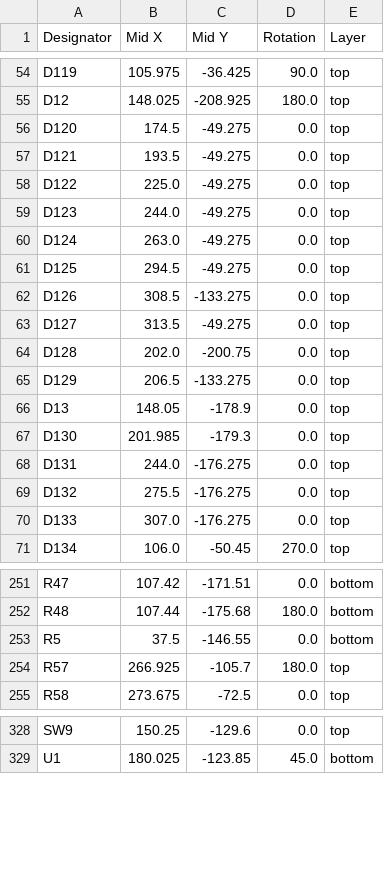
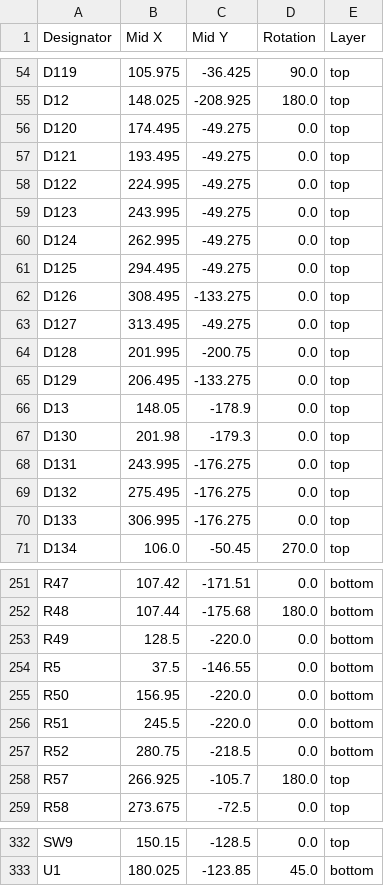
Before and after one commit to stefanofinetti/MF_OverHead_Panel, a CSV file: Kicad Files/production/positions.csv, drawn as a sheet; only a part is shown, gaps mark what is left out; addresses are those after the commit; the diff covers the shown part only; the diff names each change by its address in the sheet, - before the commit and + after, or states it on an @@ line.

```diff
--- a/Kicad Files/production/positions.csv
+++ b/Kicad Files/production/positions.csv
-B56 (Mid X): 174.5
+B56 (Mid X): 174.495
-B57 (Mid X): 193.5
+B57 (Mid X): 193.495
-B58 (Mid X): 225.0
+B58 (Mid X): 224.995
-B59 (Mid X): 244.0
+B59 (Mid X): 243.995
-B60 (Mid X): 263.0
+B60 (Mid X): 262.995
-B61 (Mid X): 294.5
+B61 (Mid X): 294.495
-B62 (Mid X): 308.5
+B62 (Mid X): 308.495
-B63 (Mid X): 313.5
+B63 (Mid X): 313.495
-B64 (Mid X): 202.0
+B64 (Mid X): 201.995
-B65 (Mid X): 206.5
+B65 (Mid X): 206.495
-B67 (Mid X): 201.985
+B67 (Mid X): 201.98
-B68 (Mid X): 244.0
+B68 (Mid X): 243.995
-B69 (Mid X): 275.5
+B69 (Mid X): 275.495
-B70 (Mid X): 307.0
+B70 (Mid X): 306.995
+row 253: R49 | 128.5 | -220.0 | 0.0 | bottom
+row 255: R50 | 156.95 | -220.0 | 0.0 | bottom
+row 256: R51 | 245.5 | -220.0 | 0.0 | bottom
+row 257: R52 | 280.75 | -218.5 | 0.0 | bottom
-B332 (Mid X): 150.25
+B332 (Mid X): 150.15
-C332 (Mid Y): -129.6
+C332 (Mid Y): -128.5
```
Also changed, not shown: 90 edited cells elsewhere in this file, Kicad Files/production/bom.csv, Kicad Files/production/designators.csv, 22 other files.
